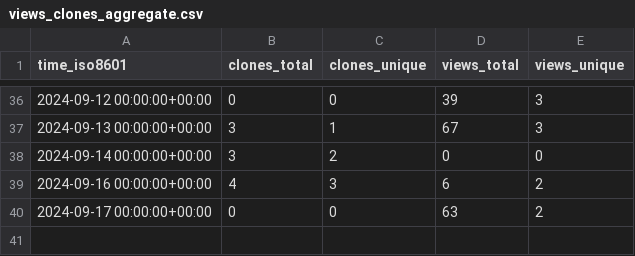
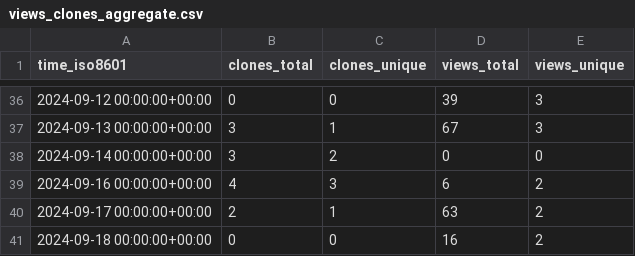
Before and after one commit to pwrliang/RayJoin, a CSV file: pwrliang/RayJoin/ghrs-data/views_clones_aggregate.csv, drawn as a sheet; only a part is shown, gaps mark what is left out.

```diff
--- a/pwrliang/RayJoin/ghrs-data/views_clones_aggregate.csv
+++ b/pwrliang/RayJoin/ghrs-data/views_clones_aggregate.csv
@@ -39,2 +39,3 @@ time_iso8601,clones_total,clones_unique,views_total,views_unique
 2024-09-16 00:00:00+00:00,4,3,6,2
-2024-09-17 00:00:00+00:00,0,0,63,2
+2024-09-17 00:00:00+00:00,2,1,63,2
+2024-09-18 00:00:00+00:00,0,0,16,2
```
Also changed, not shown: 1 other file.
